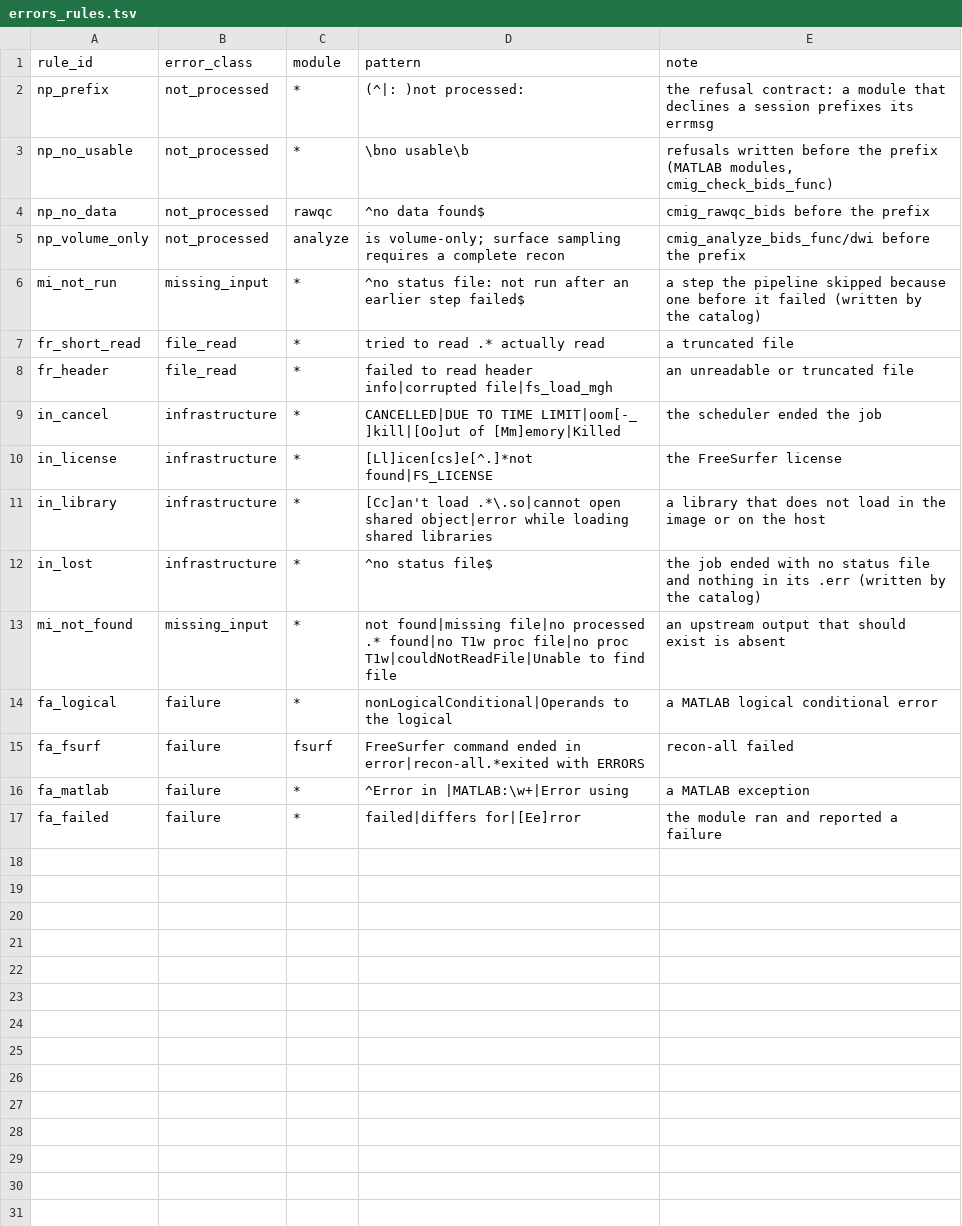
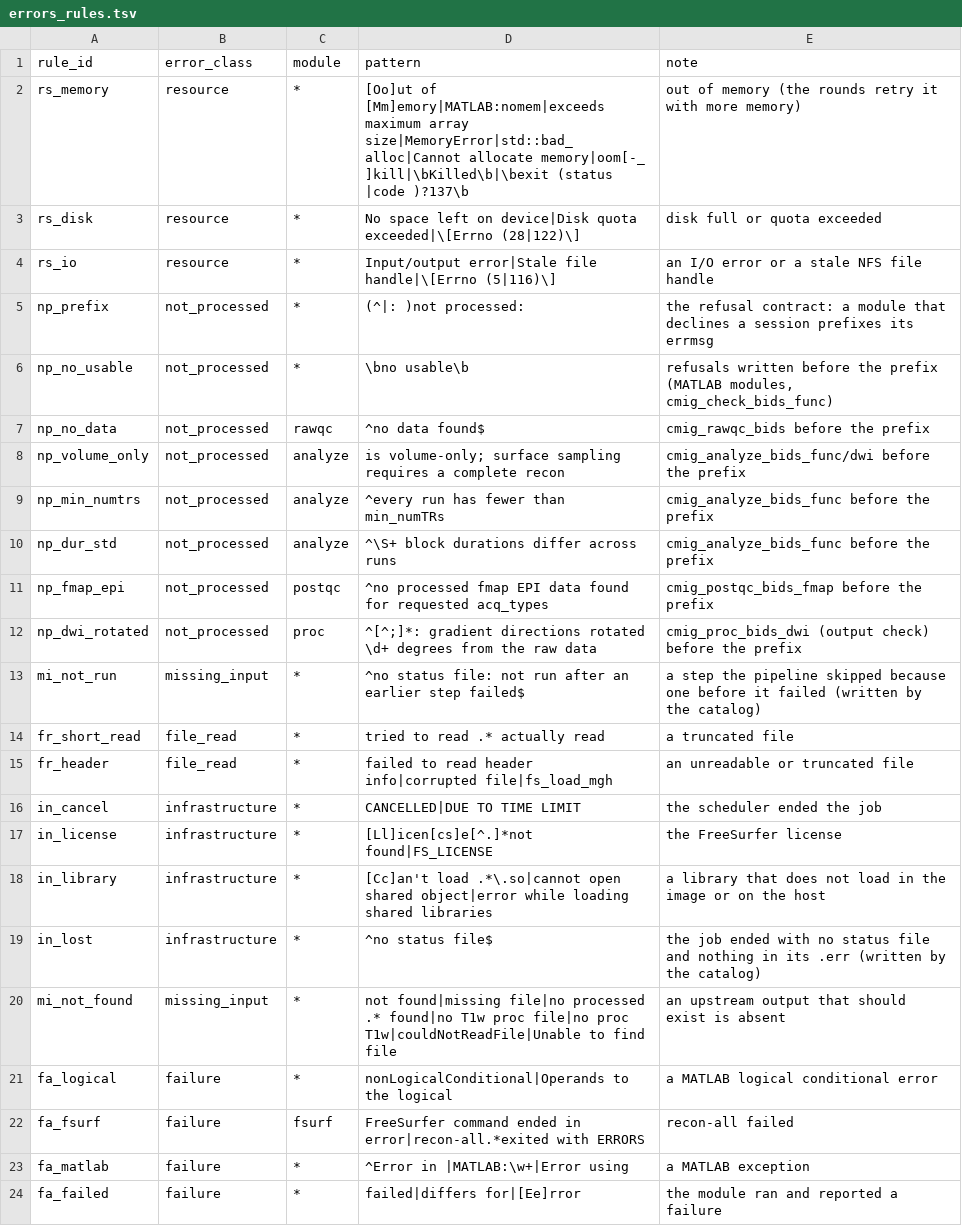
Before and after one commit to cmig-research-group/cmig_pipeline, a TSV file: parms/errors_rules.tsv, drawn as a sheet.

```diff
--- a/parms/errors_rules.tsv
+++ b/parms/errors_rules.tsv
@@ -1,2 +1,5 @@
 rule_id	error_class	module	pattern	note
+rs_memory	resource	*	[Oo]ut of [Mm]emory|MATLAB:nomem|exceeds maximum array size|MemoryError|std::bad_alloc|Cannot allocate memory|oom[-_ ]kill|\bKilled\b|\bexit (status |code )?137\b	out of memory (the rounds retry it with more memory)
+rs_disk	resource	*	No space left on device|Disk quota exceeded|\[Errno (28|122)\]	disk full or quota exceeded
+rs_io	resource	*	Input/output error|Stale file handle|\[Errno (5|116)\]	an I/O error or a stale NFS file handle
 np_prefix	not_processed	*	(^|: )not processed:	the refusal contract: a module that declines a session prefixes its errmsg
@@ -5,2 +8,6 @@ np_no_data	not_processed	rawqc	^no data found$	cmig_rawqc_bids before the prefix
 np_volume_only	not_processed	analyze	is volume-only; surface sampling requires a complete recon	cmig_analyze_bids_func/dwi before the prefix
+np_min_numtrs	not_processed	analyze	^every run has fewer than min_numTRs	cmig_analyze_bids_func before the prefix
+np_dur_std	not_processed	analyze	^\S+ block durations differ across runs	cmig_analyze_bids_func before the prefix
+np_fmap_epi	not_processed	postqc	^no processed fmap EPI data found for requested acq_types	cmig_postqc_bids_fmap before the prefix
+np_dwi_rotated	not_processed	proc	^[^;]*: gradient directions rotated \d+ degrees from the raw data	cmig_proc_bids_dwi (output check) before the prefix
 mi_not_run	missing_input	*	^no status file: not run after an earlier step failed$	a step the pipeline skipped because one before it failed (written by the catalog)
@@ -8,3 +15,3 @@ fr_short_read	file_read	*	tried to read .* actually read	a truncated file
 fr_header	file_read	*	failed to read header info|corrupted file|fs_load_mgh	an unreadable or truncated file
-in_cancel	infrastructure	*	CANCELLED|DUE TO TIME LIMIT|oom[-_ ]kill|[Oo]ut of [Mm]emory|Killed	the scheduler ended the job
+in_cancel	infrastructure	*	CANCELLED|DUE TO TIME LIMIT	the scheduler ended the job
 in_license	infrastructure	*	[Ll]icen[cs]e[^.]*not found|FS_LICENSE	the FreeSurfer license
```
Also changed, not shown: 38 other files.
